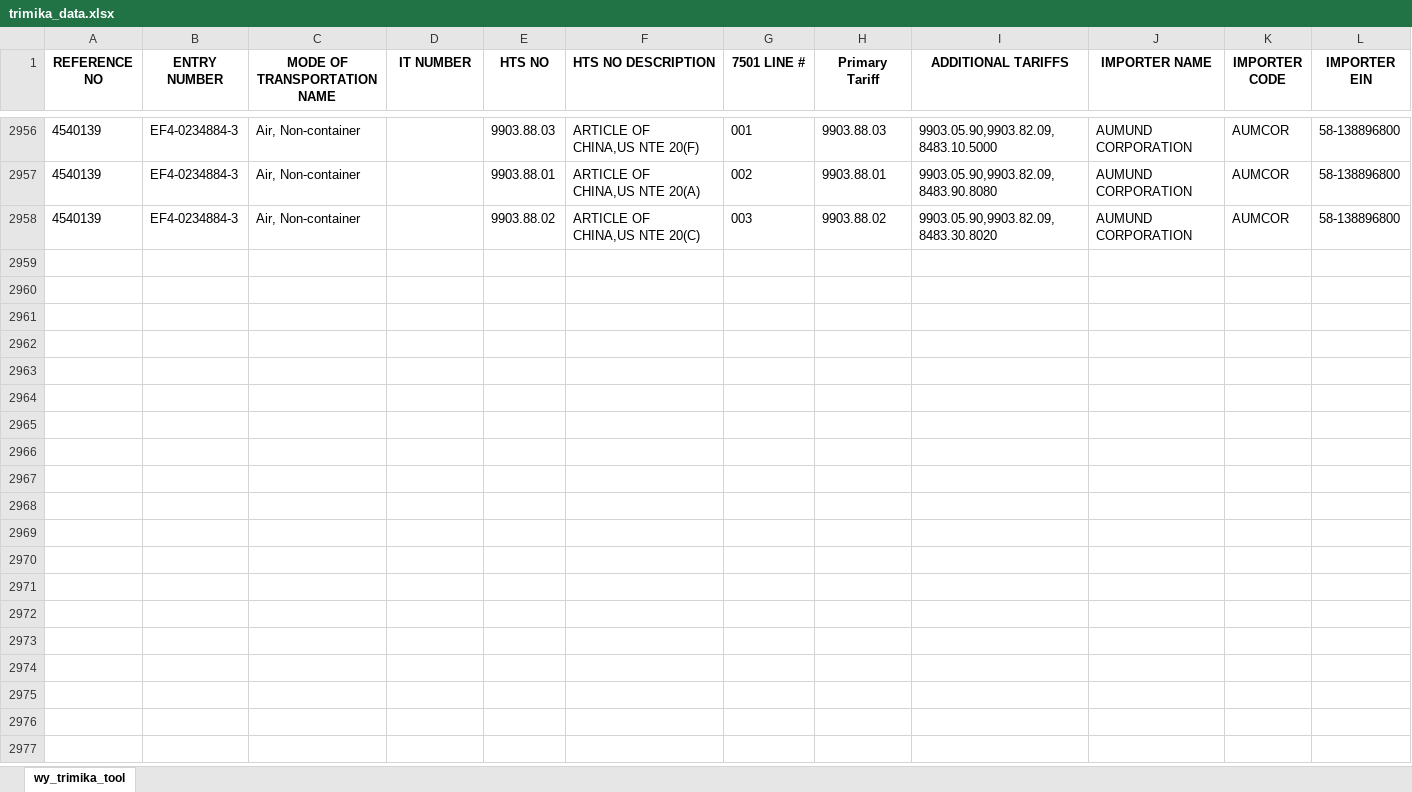
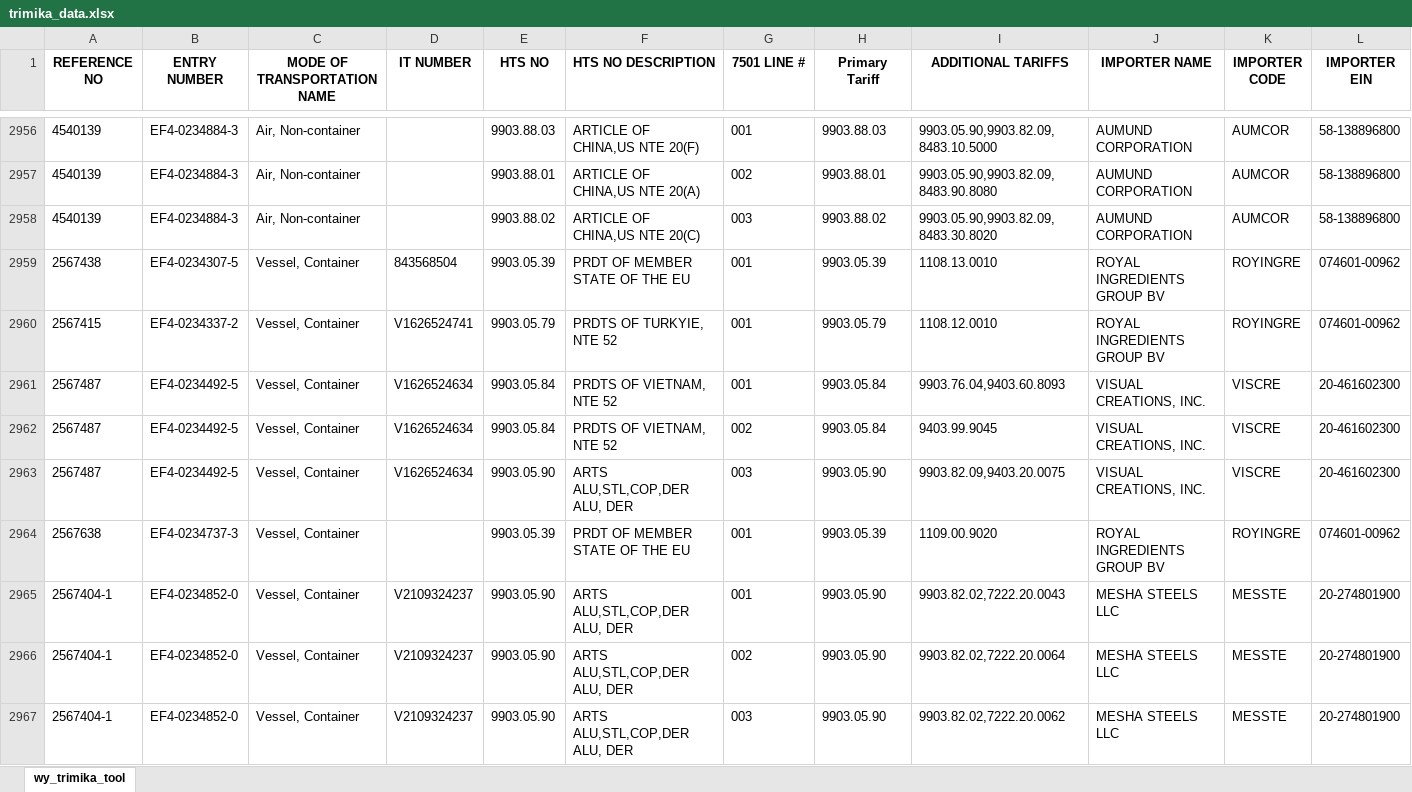
Before and after one commit to iffinc-ga/hts_search_tool, an Excel workbook: trimika_data.xlsx, sheet wy_trimika_tool, drawn as a sheet; only a part is shown, gaps mark what is left out; values as stored, in another font and other column widths than the file's, no borders; rows hold the shown columns only; the diff names each change by its address in the sheet, - before the commit and + after, or states it on an @@ line.

Commit message:
Append trimika data — 9 new rows, 2966 total

```diff
--- a/trimika_data.xlsx (sheet wy_trimika_tool)
+++ b/trimika_data.xlsx (sheet wy_trimika_tool)
+row 2959: 2567438 | EF4-0234307-5 | Vessel, Container | 843568504 | 9903.05.39 | PRDT OF MEMBER STATE OF THE EU | 001 | 9903.05.39 | 1108.13.0010 | ROYAL INGREDIENTS GROUP BV | ROYINGRE | 074601-00962
+row 2960: 2567415 | EF4-0234337-2 | Vessel, Container | V1626524741 | 9903.05.79 | PRDTS OF TURKYIE, NTE 52 | 001 | 9903.05.79 | 1108.12.0010 | ROYAL INGREDIENTS GROUP BV | ROYINGRE | 074601-00962
+row 2961: 2567487 | EF4-0234492-5 | Vessel, Container | V1626524634 | 9903.05.84 | PRDTS OF VIETNAM, NTE 52 | 001 | 9903.05.84 | 9903.76.04,9403.60.8093 | VISUAL CREATIONS, INC. | VISCRE | 20-461602300
+row 2962: 2567487 | EF4-0234492-5 | Vessel, Container | V1626524634 | 9903.05.84 | PRDTS OF VIETNAM, NTE 52 | 002 | 9903.05.84 | 9403.99.9045 | VISUAL CREATIONS, INC. | VISCRE | 20-461602300
+row 2963: 2567487 | EF4-0234492-5 | Vessel, Container | V1626524634 | 9903.05.90 | ARTS ALU,STL,COP,DER ALU, DER | 003 | 9903.05.90 | 9903.82.09,9403.20.0075 | VISUAL CREATIONS, INC. | VISCRE | 20-461602300
+row 2964: 2567638 | EF4-0234737-3 | Vessel, Container |  | 9903.05.39 | PRDT OF MEMBER STATE OF THE EU | 001 | 9903.05.39 | 1109.00.9020 | ROYAL INGREDIENTS GROUP BV | ROYINGRE | 074601-00962
+row 2965: 2567404-1 | EF4-0234852-0 | Vessel, Container | V2109324237 | 9903.05.90 | ARTS ALU,STL,COP,DER ALU, DER | 001 | 9903.05.90 | 9903.82.02,7222.20.0043 | MESHA STEELS LLC | MESSTE | 20-274801900
+row 2966: 2567404-1 | EF4-0234852-0 | Vessel, Container | V2109324237 | 9903.05.90 | ARTS ALU,STL,COP,DER ALU, DER | 002 | 9903.05.90 | 9903.82.02,7222.20.0064 | MESHA STEELS LLC | MESSTE | 20-274801900
+row 2967: 2567404-1 | EF4-0234852-0 | Vessel, Container | V2109324237 | 9903.05.90 | ARTS ALU,STL,COP,DER ALU, DER | 003 | 9903.05.90 | 9903.82.02,7222.20.0062 | MESHA STEELS LLC | MESSTE | 20-274801900
```
